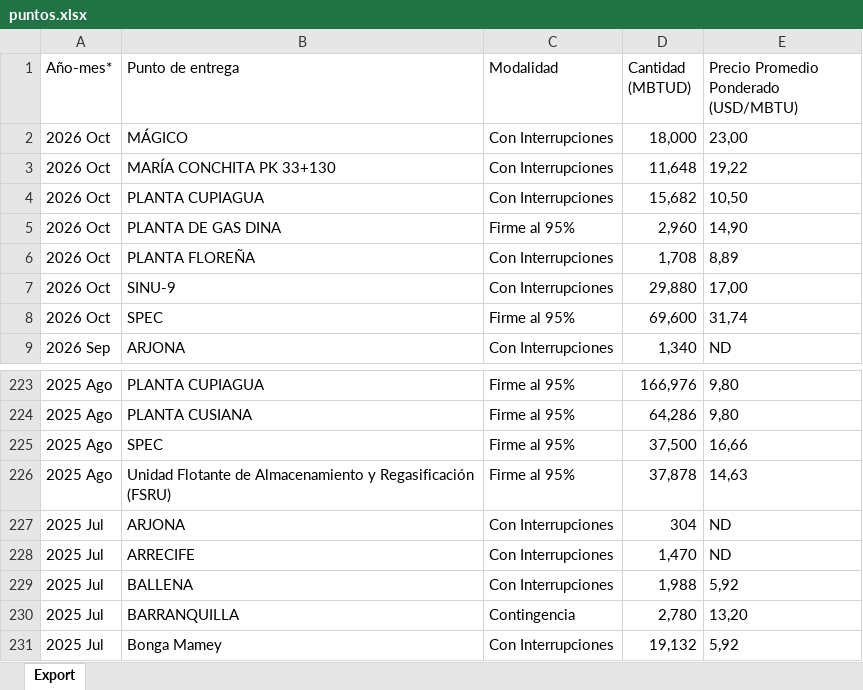
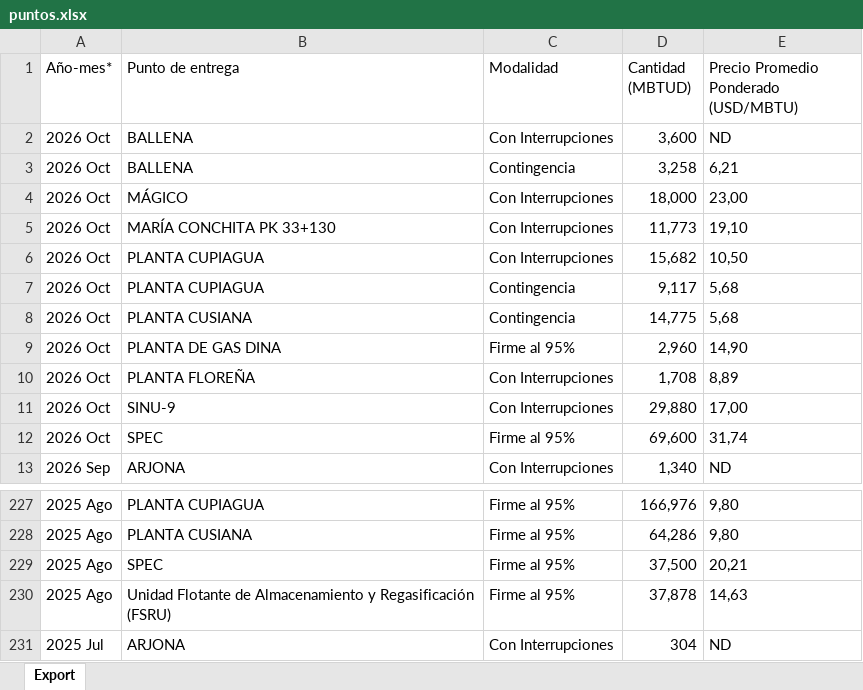
Before and after one commit to NicolMckinly/MercadoElectrico, an Excel workbook: reporte-gas/datos/puntos.xlsx, sheet Export, drawn as a sheet; only a part is shown, gaps mark what is left out; the shorter side is filled out with more unchanged rows; values as stored, in another font and other column widths than the file's, no borders; addresses are those after the commit; the diff names each change by its address in the sheet, - before the commit and + after, or states it on an @@ line.

```diff
--- a/reporte-gas/datos/puntos.xlsx (sheet Export)
+++ b/reporte-gas/datos/puntos.xlsx (sheet Export)
+row 2: 2026 Oct | BALLENA | Con Interrupciones | 3,600 | ND
+row 3: 2026 Oct | BALLENA | Contingencia | 3,258 | 6,21
-D5 (Cantidad (MBTUD)): 11,648
+D5 (Cantidad (MBTUD)): 11,773
-E5: 19,22
+E5: 19,10
+row 7: 2026 Oct | PLANTA CUPIAGUA | Contingencia | 9,117 | 5,68
+row 8: 2026 Oct | PLANTA CUSIANA | Contingencia | 14,775 | 5,68
-E229: 16,66
+E229: 20,21
```
Also changed, not shown: reporte-gas/datos/secundario.xlsx.
